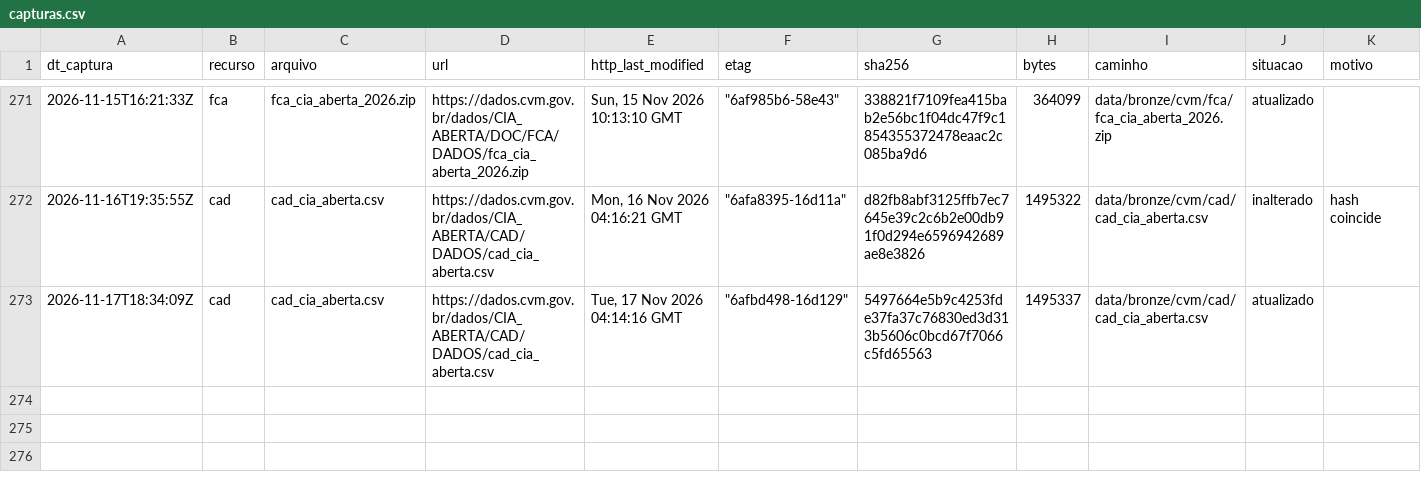
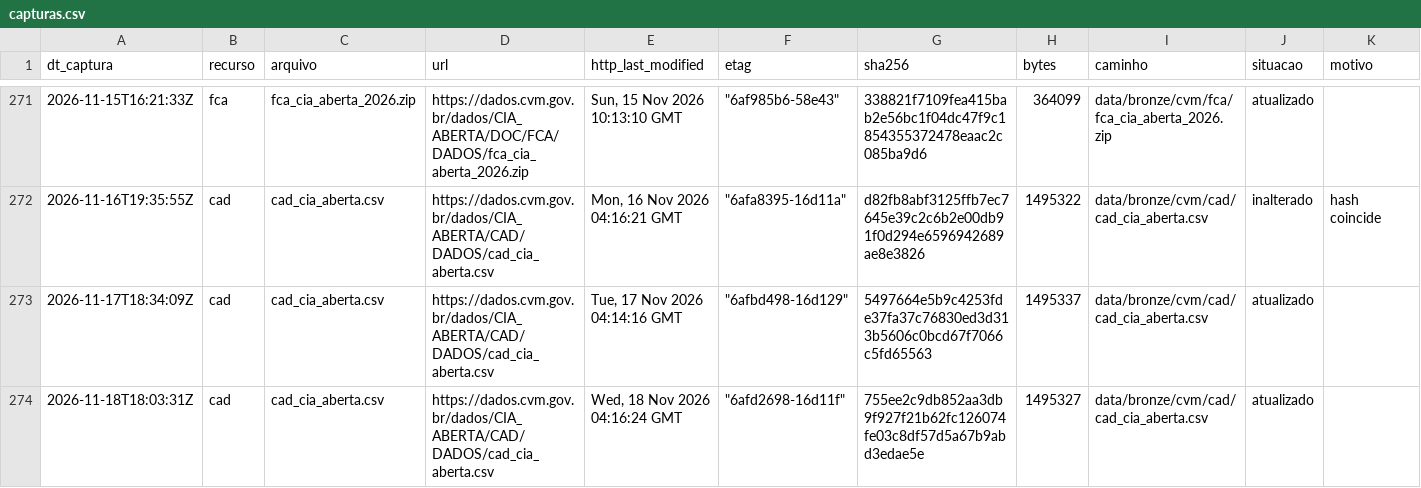
Before and after one commit to OsvaldoSantana/meol, a CSV file: docs/acervo/cvm/capturas.csv, drawn as a sheet; only a part is shown, gaps mark what is left out.

```diff
--- a/docs/acervo/cvm/capturas.csv
+++ b/docs/acervo/cvm/capturas.csv
@@ -273 +273,2 @@ dt_captura;recurso;arquivo;url;http_last_modified;etag;sha256;bytes;caminho;situ
 2026-11-17T18:34:09Z;cad;cad_cia_aberta.csv;https://dados.cvm.gov.br/dados/CIA_ABERTA/CAD/DADOS/cad_cia_aberta.csv;Tue, 17 Nov 2026 04:14:16 GMT;"""6afbd498-16d129""";5497664e5b9c4253fde37fa37c76830ed3d313b5606c0bcd67f7066c5fd65563;1495337;data/bronze/cvm/cad/cad_cia_aberta.csv;atualizado;
+2026-11-18T18:03:31Z;cad;cad_cia_aberta.csv;https://dados.cvm.gov.br/dados/CIA_ABERTA/CAD/DADOS/cad_cia_aberta.csv;Wed, 18 Nov 2026 04:16:24 GMT;"""6afd2698-16d11f""";755ee2c9db852aa3db9f927f21b62fc126074fe03c8df57d5a67b9abd3edae5e;1495327;data/bronze/cvm/cad/cad_cia_aberta.csv;atualizado;
```
Also changed, not shown: docs/acervo/b3/capturas.csv.
